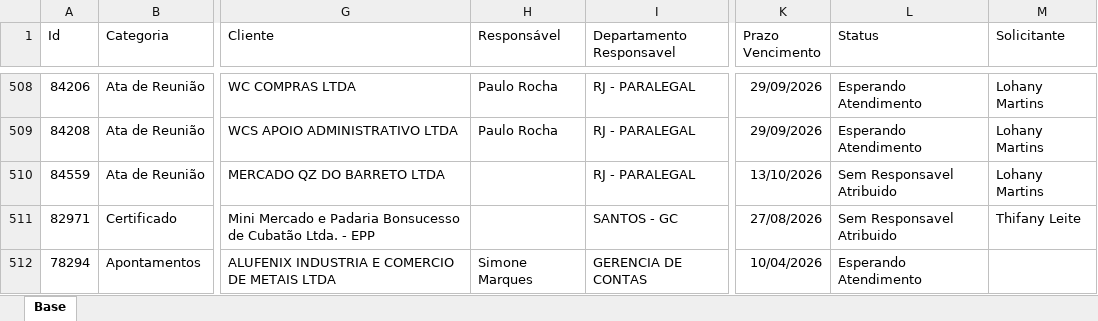
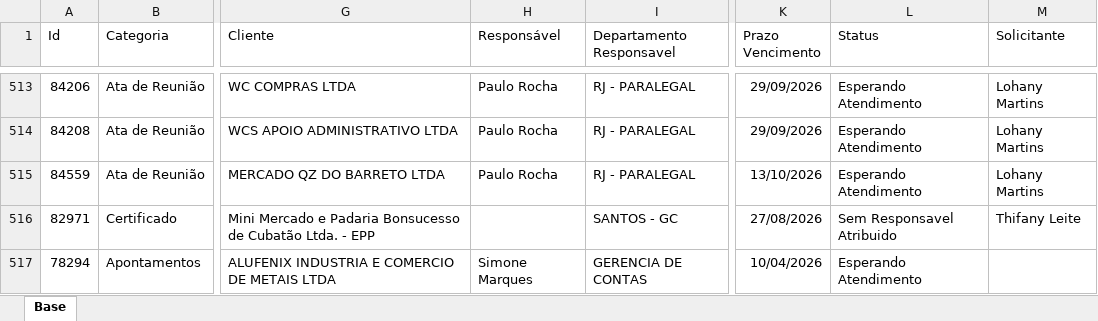
Before and after one commit to Controladoria-MG/Portal-dos-chamados, an Excel workbook: data/base.xlsx, sheet Base, drawn as a sheet; only a part is shown, gaps mark what is left out; values as stored, in another font and other column widths than the file's, no borders; table styles not drawn; addresses are those after the commit; the diff covers the shown part only; the diff names each change by its address in the sheet, - before the commit and + after, or states it on an @@ line.

```diff
--- a/data/base.xlsx (sheet Base)
+++ b/data/base.xlsx (sheet Base)
-H515 (Responsável): (empty)
+H515 (Responsável): Paulo Rocha
-L515 (Status): Sem Responsavel Atribuido
+L515 (Status): Esperando Atendimento
```
Also changed, not shown: 9 added rows, 4 removed rows and 35 edited cells elsewhere in this sheet, 2 other files.
